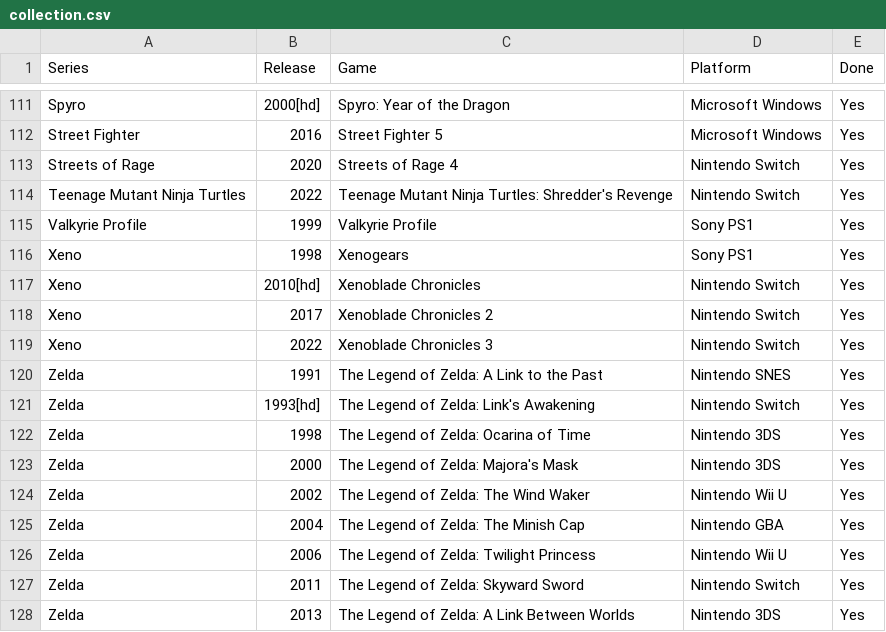
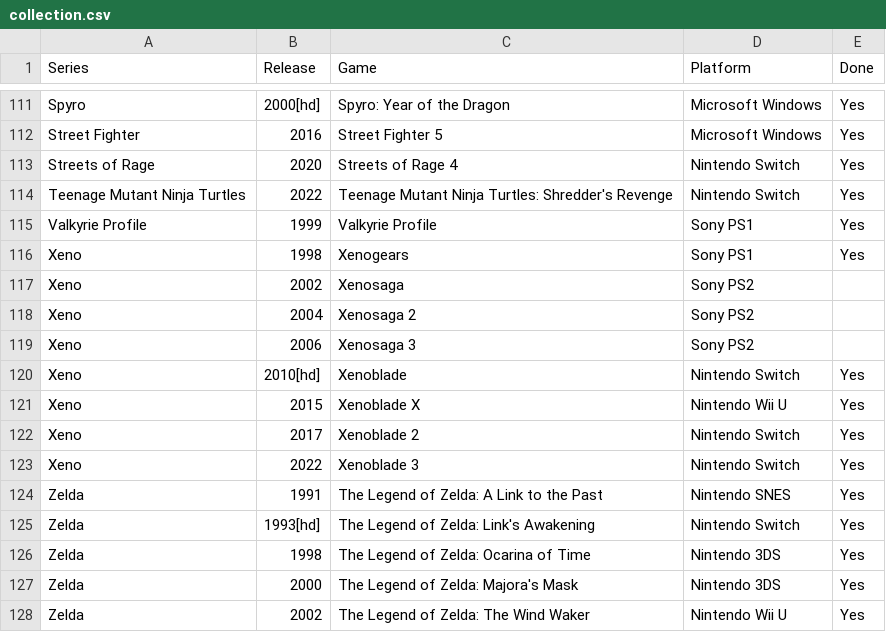
Before and after one commit to seriouslyunderappreciated/seriouslyunderappreciated.github.io, a CSV file: resources/collection.csv, drawn as a sheet; only a part is shown, gaps mark what is left out; the shorter side is filled out with more unchanged rows.

Commit message:
Update collection.csv

```diff
--- a/resources/collection.csv
+++ b/resources/collection.csv
@@ -116,5 +116,9 @@ Valkyrie Profile,1999,Valkyrie Profile,Sony PS1,Yes
 Xeno,1998,Xenogears,Sony PS1,Yes
-Xeno,2010[hd],Xenoblade Chronicles,Nintendo Switch,Yes
-Xeno,2017,Xenoblade Chronicles 2,Nintendo Switch,Yes
-Xeno,2022,Xenoblade Chronicles 3,Nintendo Switch,Yes
+Xeno,2002,Xenosaga,Sony PS2,
+Xeno,2004,Xenosaga 2,Sony PS2,
+Xeno,2006,Xenosaga 3,Sony PS2,
+Xeno,2010[hd],Xenoblade,Nintendo Switch,Yes
+Xeno,2015,Xenoblade X,Nintendo Wii U,Yes
+Xeno,2017,Xenoblade 2,Nintendo Switch,Yes
+Xeno,2022,Xenoblade 3,Nintendo Switch,Yes
 Zelda,1991,The Legend of Zelda: A Link to the Past,Nintendo SNES,Yes
```
